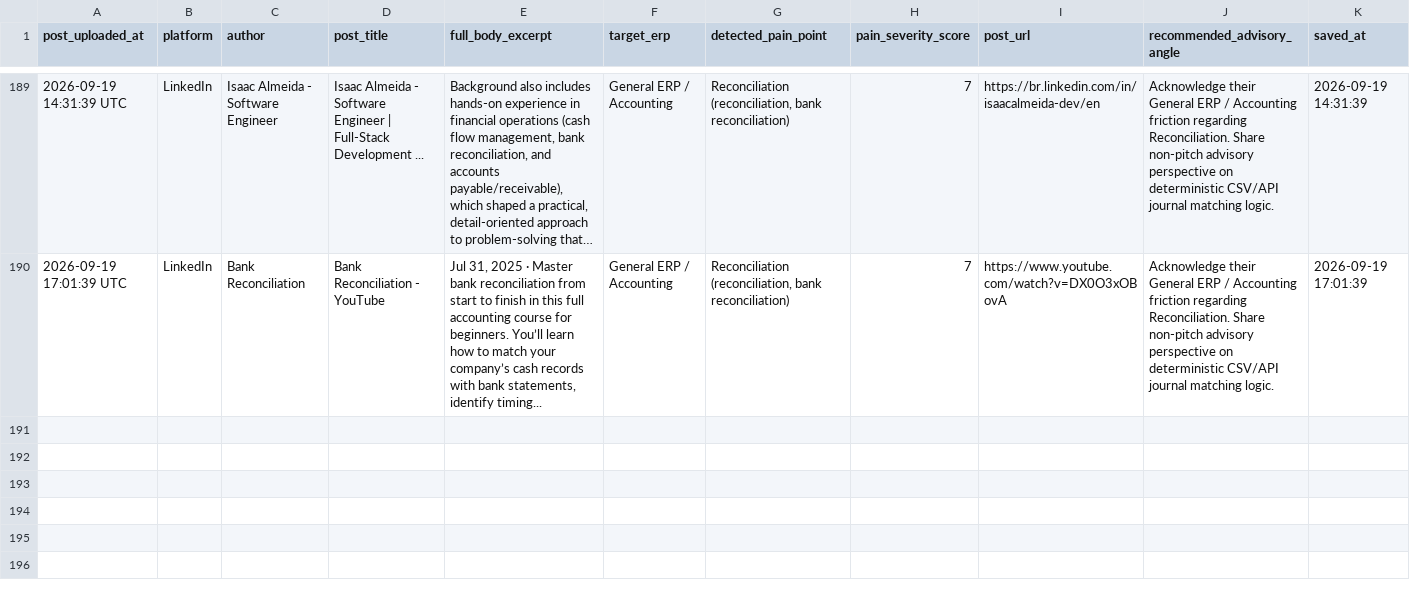
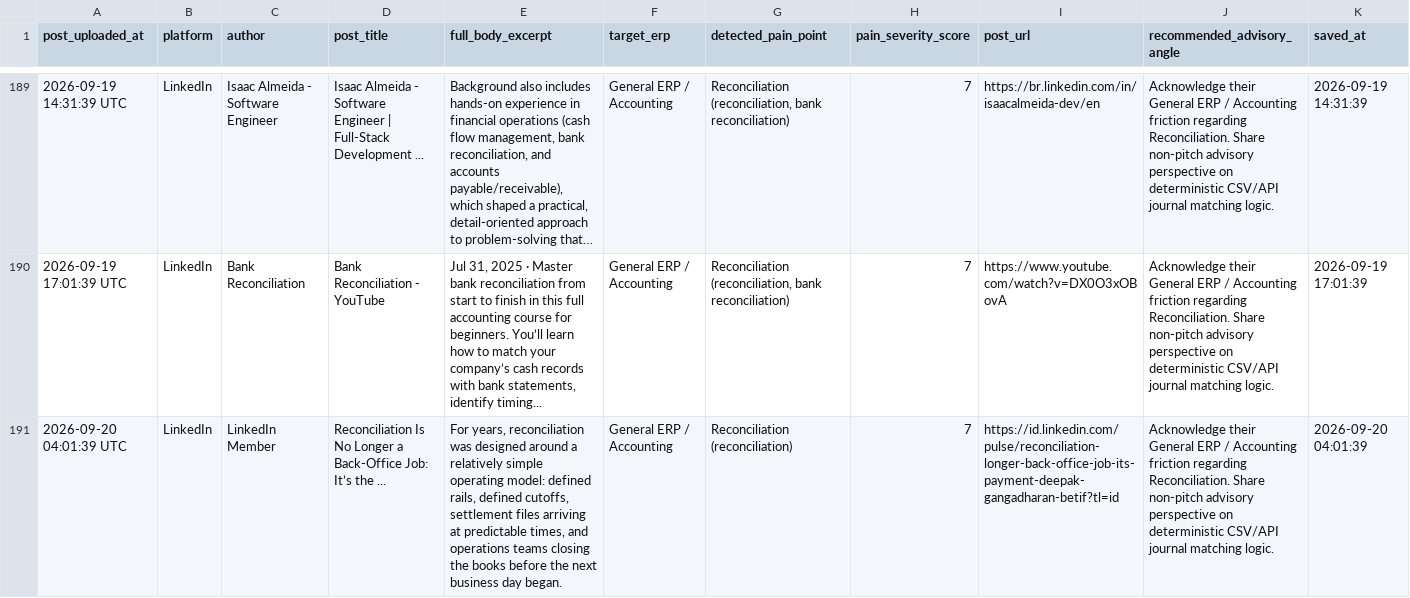
Before and after one commit to k39139215-gif/verasett-social-radar, a CSV file: social_leads/linkedin_leads.csv, drawn as a sheet; only a part is shown, gaps mark what is left out; long unchanged cells end in …; the diff names each change by its address in the sheet, - before the commit and + after, or states it on an @@ line.

Commit message:
Auto-harvest: Fresh social intent leads [skip ci]

```diff
--- a/social_leads/linkedin_leads.csv
+++ b/social_leads/linkedin_leads.csv
+row 191: 2026-09-20 04:01:39 UTC | LinkedIn | LinkedIn Member | Reconciliation Is No Longer a Back-Office Job: It’s the ... | For years, reconciliation was designed around a relatively simple operating model: defined rails, defined cutoffs, settlement files arriving at predictable times, and operations teams closing the books before the next business day began. | General ERP / Accounting | Reconciliation (reconciliation) | 7 | https://id.linkedin.com/pulse/reconciliation-longer-back-office-job-its-payment-deepak-gangadharan-betif?tl=id | Acknowledge their General ERP / Accounting friction regarding Reconciliation. Share non-pitch advisory perspective on deterministic CSV/API journal matching logic. | 2026-09-20 04:01:39
```
Also changed, not shown: 2 other files.
